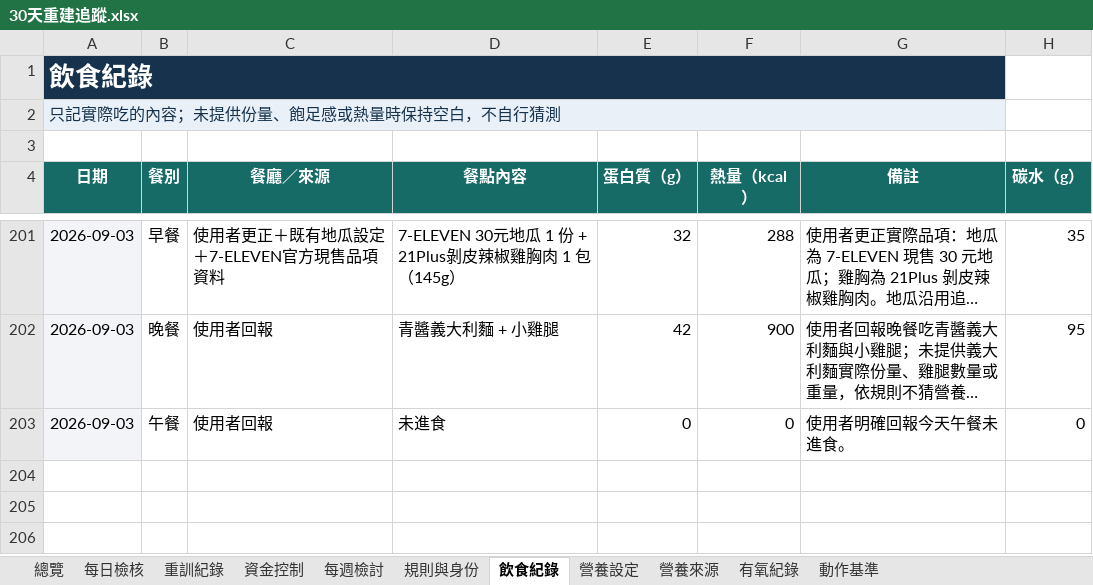
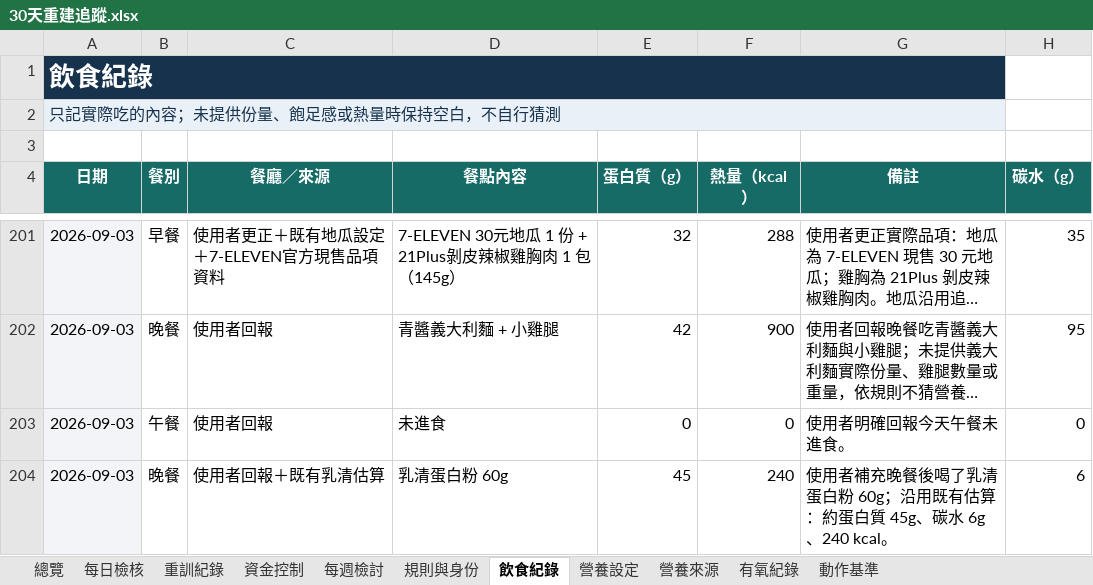
Before and after one commit to asadman1523/30-day-reset-tracker, an Excel workbook: 30天重建追蹤.xlsx, sheet 飲食紀錄, drawn as a sheet; only a part is shown, gaps mark what is left out; long unchanged cells end in …; values as stored, in another font and other column widths than the file's, no borders; the diff names each change by its address in the sheet, - before the commit and + after, or states it on an @@ line.

```diff
--- a/30天重建追蹤.xlsx (sheet 飲食紀錄)
+++ b/30天重建追蹤.xlsx (sheet 飲食紀錄)
+row 204: 2026-09-03 | 晚餐 | 使用者回報＋既有乳清估算 | 乳清蛋白粉 60g | 45 | 240 | 使用者補充晚餐後喝了乳清蛋白粉 60g；沿用既有估算：約蛋白質 45g、碳水 6g、240 kcal。 | 6
```
Also changed, not shown: 3 other files.
